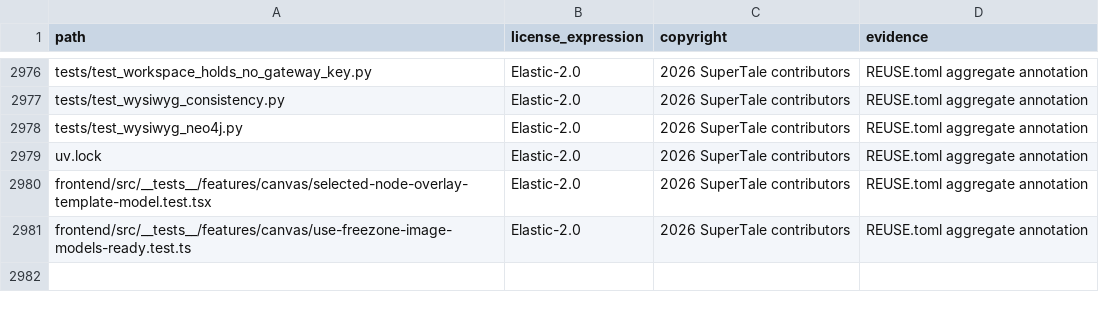
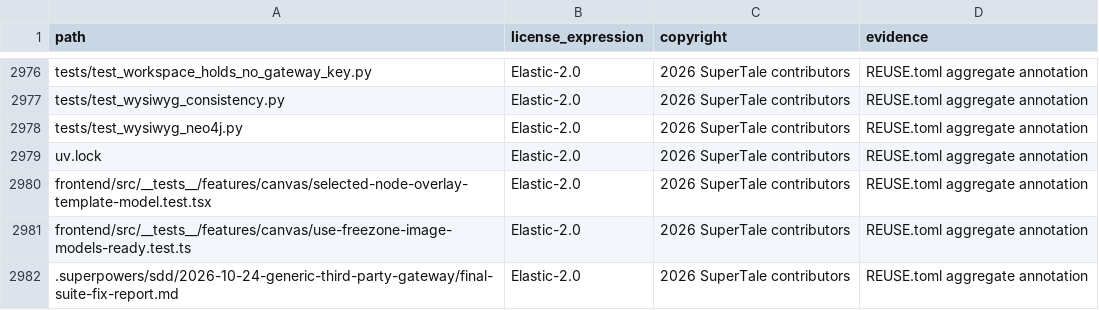
Before and after one commit to Mocha-s/dramaclaw, a CSV file: license-inventory.csv, drawn as a sheet; only a part is shown, gaps mark what is left out.

Commit message:
test(gateway): preserve fail-closed admin contracts

```diff
--- a/license-inventory.csv
+++ b/license-inventory.csv
@@ -2981 +2981,2 @@ frontend/src/__tests__/features/canvas/selected-node-overlay-template-model.test
 frontend/src/__tests__/features/canvas/use-freezone-image-models-ready.test.ts,Elastic-2.0,2026 SuperTale contributors,REUSE.toml aggregate annotation
+.superpowers/sdd/2026-10-24-generic-third-party-gateway/final-suite-fix-report.md,Elastic-2.0,2026 SuperTale contributors,REUSE.toml aggregate annotation
```
Also changed, not shown: 3 other files.
